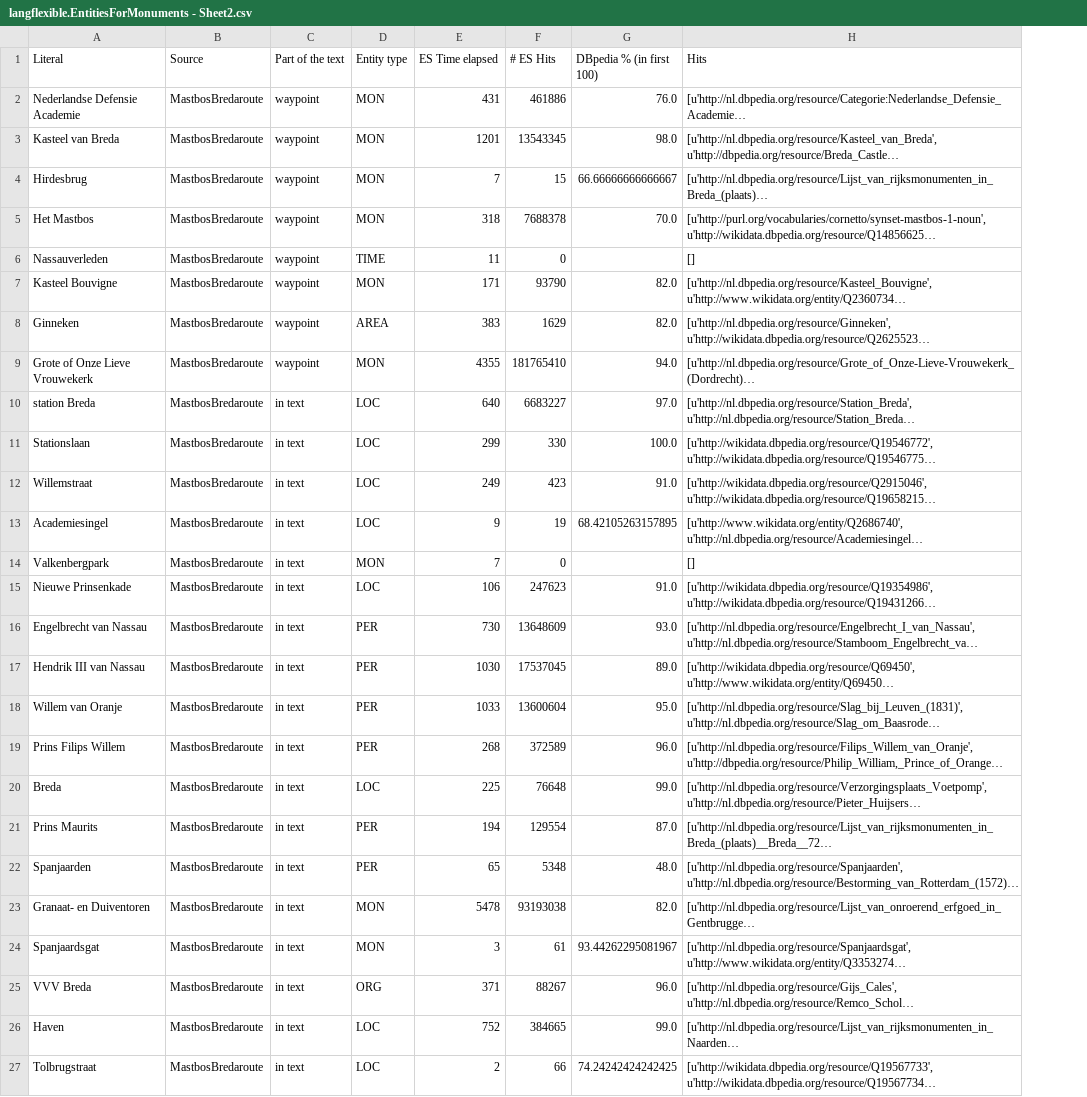
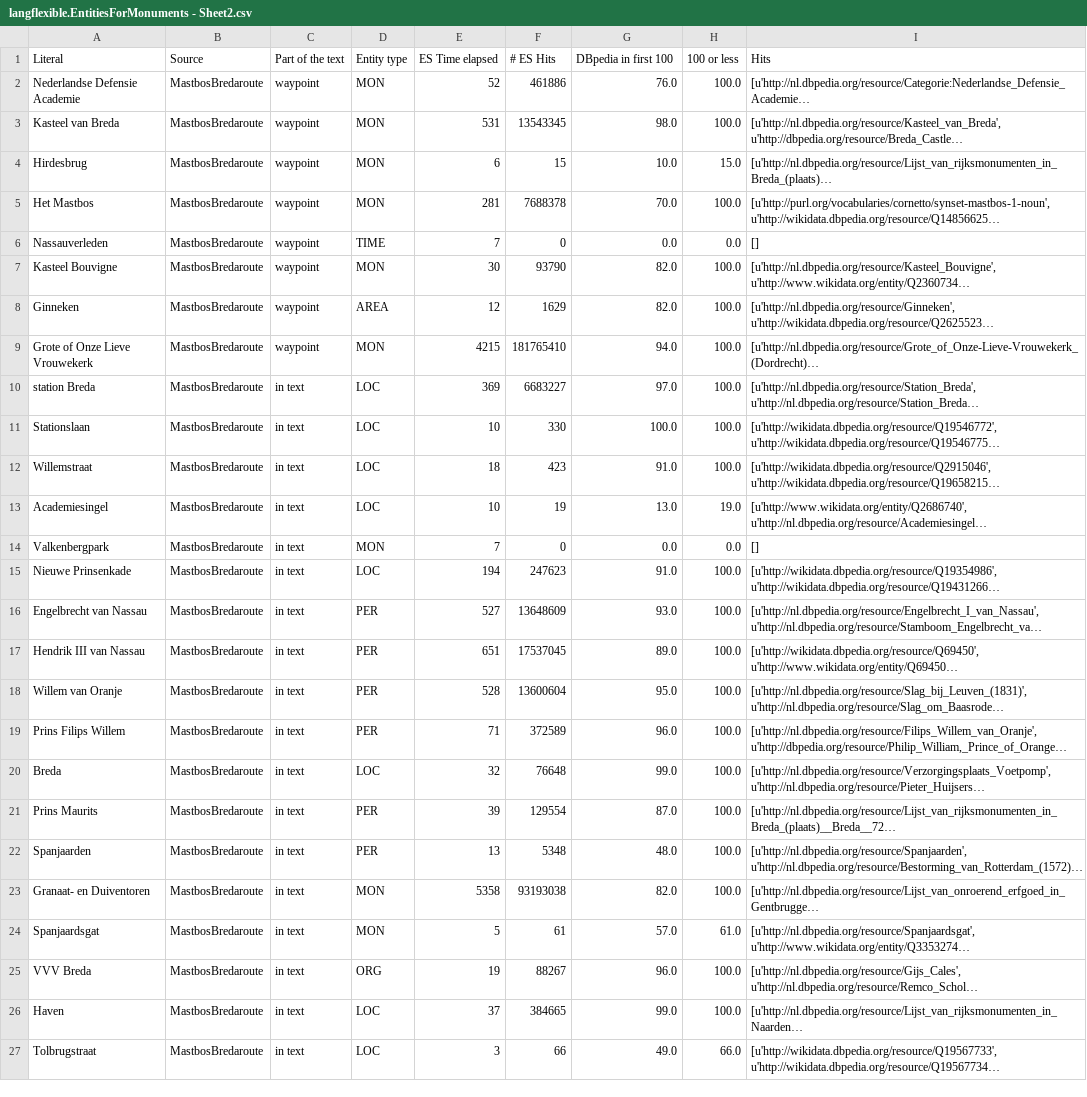
Before and after one commit to filievski/LOTUS_Search, a CSV file: examples/monuments/out/langflexible.EntitiesForMonuments - Sheet2.csv, drawn as a sheet; only a part is shown; long unchanged cells end in …; the diff covers the shown part only; the diff names each change by its address in the sheet, - before the commit and + after, or states it on an @@ line.

```diff
--- a/examples/monuments/out/langflexible.EntitiesForMonuments - Sheet2.csv
+++ b/examples/monuments/out/langflexible.EntitiesForMonuments - Sheet2.csv
+column H (100 or less), rows 2-27: 100.0 | 100.0 | 15.0 | 100.0 | 0.0 | 100.0 | 100.0 | 100.0 | 100.0 | 100.0 | 100.0 | 19.0 | 0.0 | 100.0 | 100.0 | 100.0 | 100.0 | 100.0 | 100.0 | 100.0 | 100.0 | 100.0 | 61.0 | 100.0 | 100.0 | 66.0
-G1: DBpedia % (in first 100)
+G1: DBpedia in first 100
-E2 (ES Time elapsed): 431
+E2 (ES Time elapsed): 52
-E3 (ES Time elapsed): 1201
+E3 (ES Time elapsed): 531
-E4 (ES Time elapsed): 7
+E4 (ES Time elapsed): 6
-G4 (DBpedia in first 100): 66.66666666666667
+G4 (DBpedia in first 100): 10.0
-E5 (ES Time elapsed): 318
+E5 (ES Time elapsed): 281
-E6 (ES Time elapsed): 11
+E6 (ES Time elapsed): 7
-G6 (DBpedia in first 100): (empty)
+G6 (DBpedia in first 100): 0.0
-E7 (ES Time elapsed): 171
+E7 (ES Time elapsed): 30
-E8 (ES Time elapsed): 383
+E8 (ES Time elapsed): 12
-E9 (ES Time elapsed): 4355
+E9 (ES Time elapsed): 4215
-E10 (ES Time elapsed): 640
+E10 (ES Time elapsed): 369
-E11 (ES Time elapsed): 299
+E11 (ES Time elapsed): 10
-E12 (ES Time elapsed): 249
+E12 (ES Time elapsed): 18
-E13 (ES Time elapsed): 9
+E13 (ES Time elapsed): 10
-G13 (DBpedia in first 100): 68.42105263157895
+G13 (DBpedia in first 100): 13.0
-G14 (DBpedia in first 100): (empty)
+G14 (DBpedia in first 100): 0.0
-E15 (ES Time elapsed): 106
+E15 (ES Time elapsed): 194
-E16 (ES Time elapsed): 730
+E16 (ES Time elapsed): 527
-E17 (ES Time elapsed): 1030
+E17 (ES Time elapsed): 651
-E18 (ES Time elapsed): 1033
+E18 (ES Time elapsed): 528
-E19 (ES Time elapsed): 268
+E19 (ES Time elapsed): 71
-E20 (ES Time elapsed): 225
+E20 (ES Time elapsed): 32
-E21 (ES Time elapsed): 194
+E21 (ES Time elapsed): 39
-E22 (ES Time elapsed): 65
+E22 (ES Time elapsed): 13
-E23 (ES Time elapsed): 5478
+E23 (ES Time elapsed): 5358
-E24 (ES Time elapsed): 3
+E24 (ES Time elapsed): 5
-G24 (DBpedia in first 100): 93.44262295081967
+G24 (DBpedia in first 100): 57.0
-E25 (ES Time elapsed): 371
+E25 (ES Time elapsed): 19
-E26 (ES Time elapsed): 752
+E26 (ES Time elapsed): 37
-E27 (ES Time elapsed): 2
+E27 (ES Time elapsed): 3
-G27 (DBpedia in first 100): 74.24242424242425
+G27 (DBpedia in first 100): 49.0
```
Also changed, not shown: 62 edited cells elsewhere in this file, examples/monuments/out/flexible.EntitiesForMonuments - Sheet1.csv, examples/monuments/out/flexible.EntitiesForMonuments - Sheet2.csv, 7 other files.
